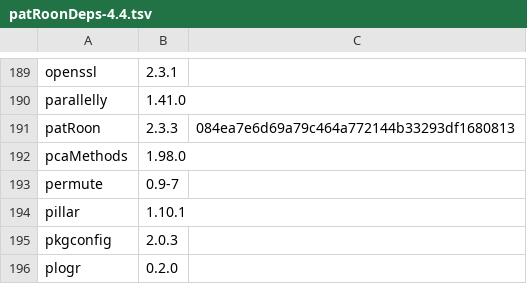
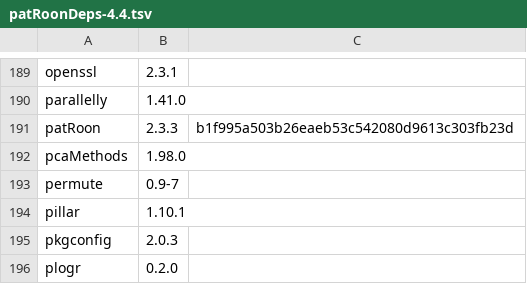
Before and after one commit to rickhelmus/patRoonDeps, a TSV file: patRoonDeps-4.4.tsv, drawn as a sheet; only a part is shown, gaps mark what is left out.

```diff
--- a/patRoonDeps-4.4.tsv
+++ b/patRoonDeps-4.4.tsv
@@ -190,3 +190,3 @@ openssl	2.3.1
 parallelly	1.41.0	
-patRoon	2.3.3	084ea7e6d69a79c464a772144b33293df1680813
+patRoon	2.3.3	b1f995a503b26eaeb53c542080d9613c303fb23d
 pcaMethods	1.98.0	
```
Also changed, not shown: patRoonDeps-4.3.tsv, 15 other files.
